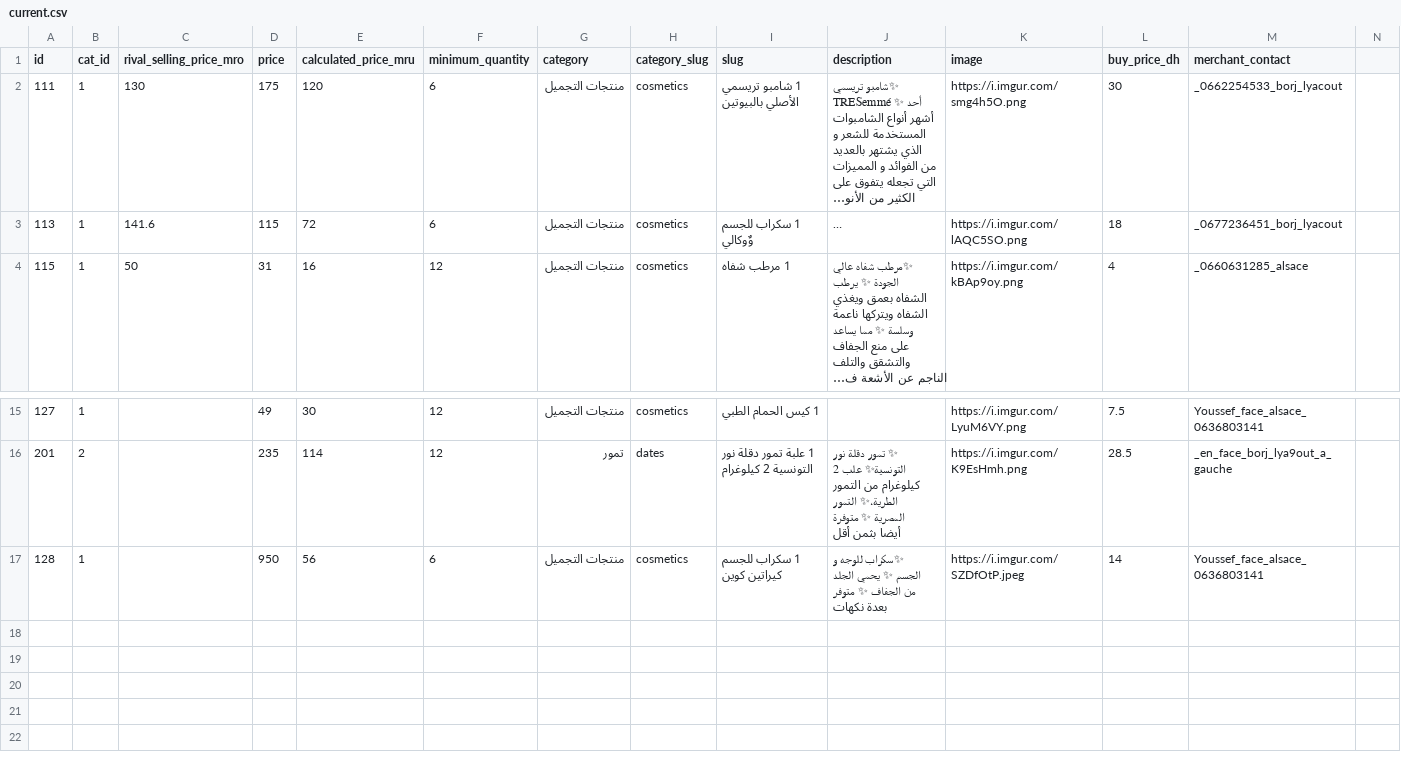
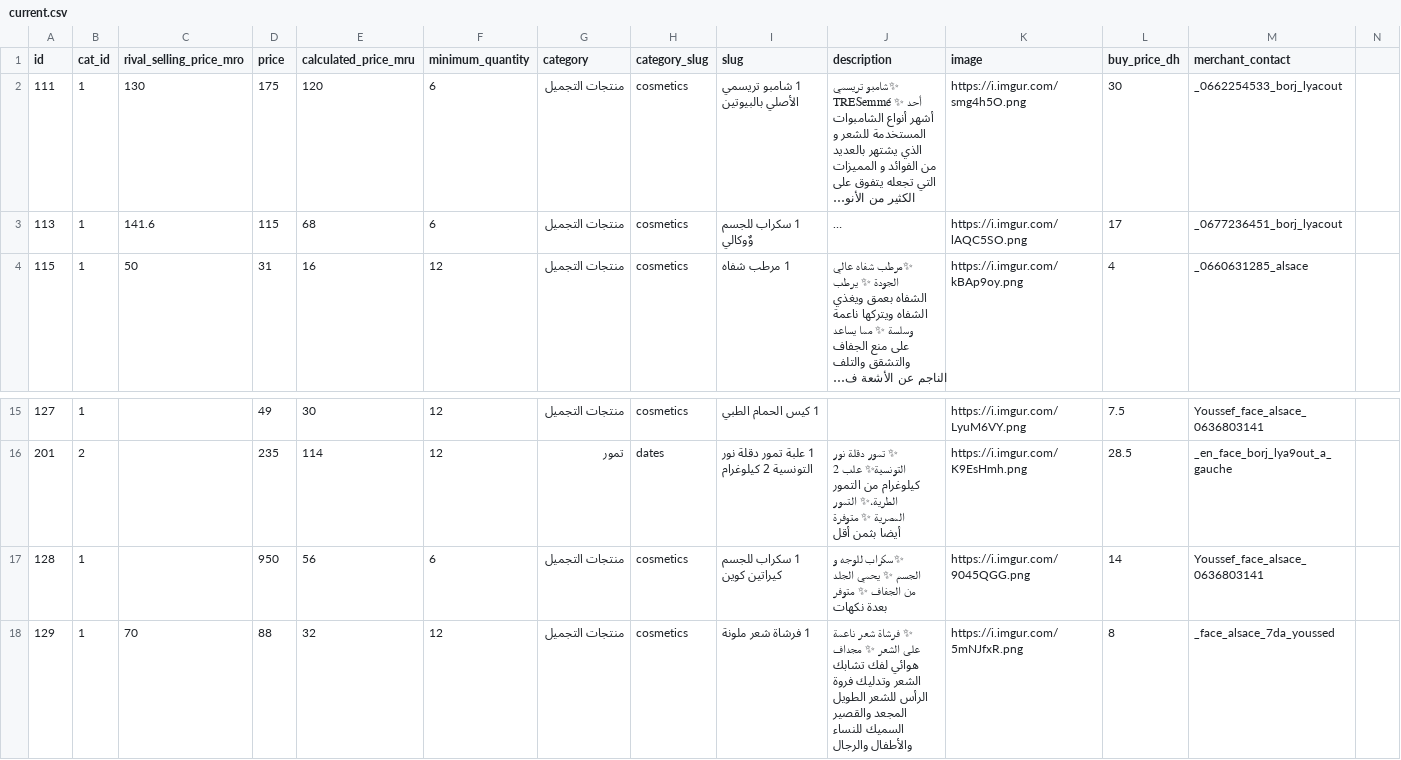
Before and after one commit to moolsbytheway/bazarcasa.ma, a CSV file: products/current.csv, drawn as a sheet; only a part is shown, gaps mark what is left out; long unchanged cells end in …; rows hold the shown columns only; the diff names each change by its address in the sheet, - before the commit and + after, or states it on an @@ line.

Commit message:
deploying existing

```diff
--- a/products/current.csv
+++ b/products/current.csv
-E3 (calculated_price_mru): 72
+E3 (calculated_price_mru): 68
-L3 (buy_price_dh): 18
+L3 (buy_price_dh): 17
-K17 (image): https://i.imgur.com/SZDfOtP.jpeg
+K17 (image): https://i.imgur.com/9045QGG.png
+row 18: 129 | 1 | 70 | 88 | 32 | 12 | منتجات التجميل | cosmetics | 1 فرشاة شعر ملونة | ✨ فرشاة شعر ناعمة على الشعر ✨ مجداف هوائي لفك تشابك الشعر وتدليك فروة الرأس للشعر الطويل المجعد والقصير السميك للنساء والأطفال والرجال | https://i.imgur.com/5mNJfxR.png | 8 | _face_alsace_7da_youssed
```
